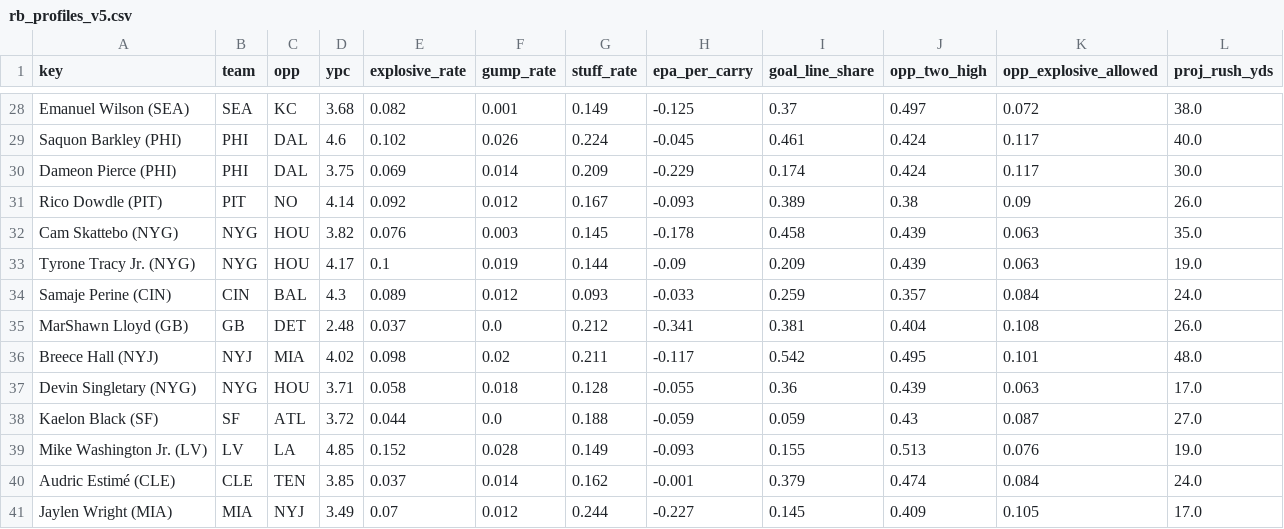
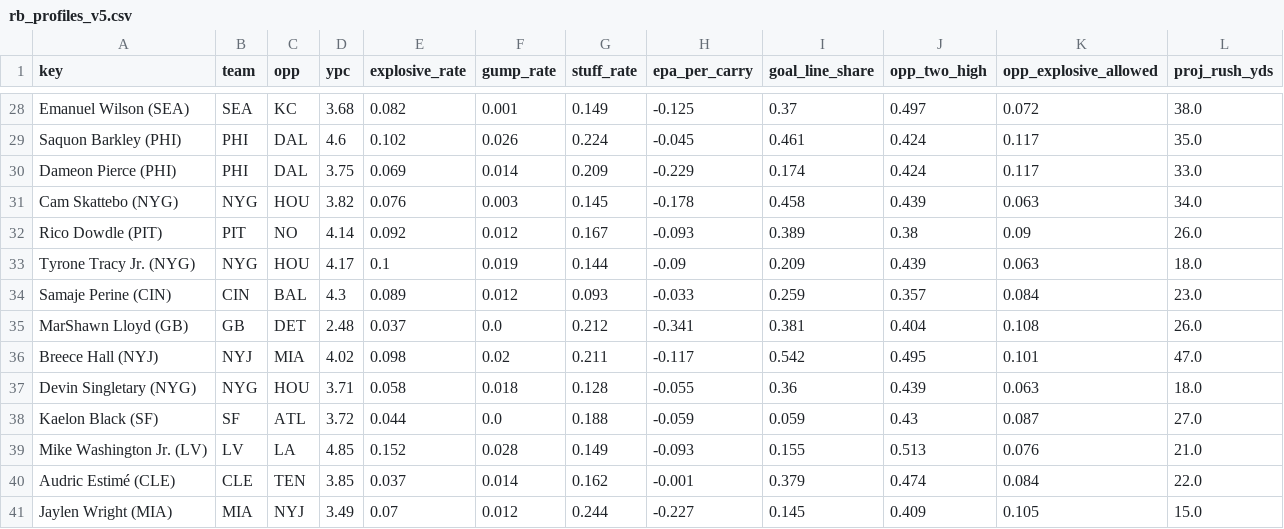
Before and after one commit to Cichon1/FantasyOracle, a CSV file: docs/data/rb_profiles_v5.csv, drawn as a sheet; only a part is shown, gaps mark what is left out; removed rows and columns are numbered as before the commit, all else as after; the diff covers the shown part only; the diff names each change by its address in the sheet, - before the commit and + after, or states it on an @@ line.

```diff
--- a/docs/data/rb_profiles_v5.csv
+++ b/docs/data/rb_profiles_v5.csv
-L29 (proj_rush_yds): 40.0
+L29 (proj_rush_yds): 35.0
-L30 (proj_rush_yds): 30.0
+L30 (proj_rush_yds): 33.0
+row 31: Cam Skattebo (NYG) | NYG | HOU | 3.82 | 0.076 | 0.003 | 0.145 | -0.178 | 0.458 | 0.439 | 0.063 | 34.0
-row 32: Cam Skattebo (NYG) | NYG | HOU | 3.82 | 0.076 | 0.003 | 0.145 | -0.178 | 0.458 | 0.439 | 0.063 | 35.0
-L33 (proj_rush_yds): 19.0
+L33 (proj_rush_yds): 18.0
-L34 (proj_rush_yds): 24.0
+L34 (proj_rush_yds): 23.0
-L36 (proj_rush_yds): 48.0
+L36 (proj_rush_yds): 47.0
-L37 (proj_rush_yds): 17.0
+L37 (proj_rush_yds): 18.0
-L39 (proj_rush_yds): 19.0
+L39 (proj_rush_yds): 21.0
-L40 (proj_rush_yds): 24.0
+L40 (proj_rush_yds): 22.0
-L41 (proj_rush_yds): 17.0
+L41 (proj_rush_yds): 15.0
```
Also changed, not shown: 5 added rows, 5 removed rows and 18 edited cells elsewhere in this file, automation/history/trending_2026-10-24.csv, docs/data/projections_v5.csv, 7 other files.
